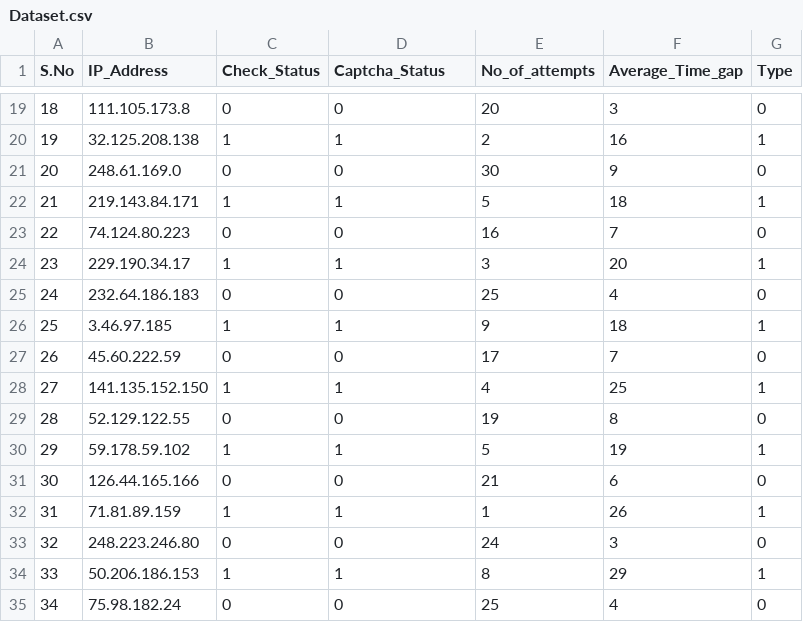
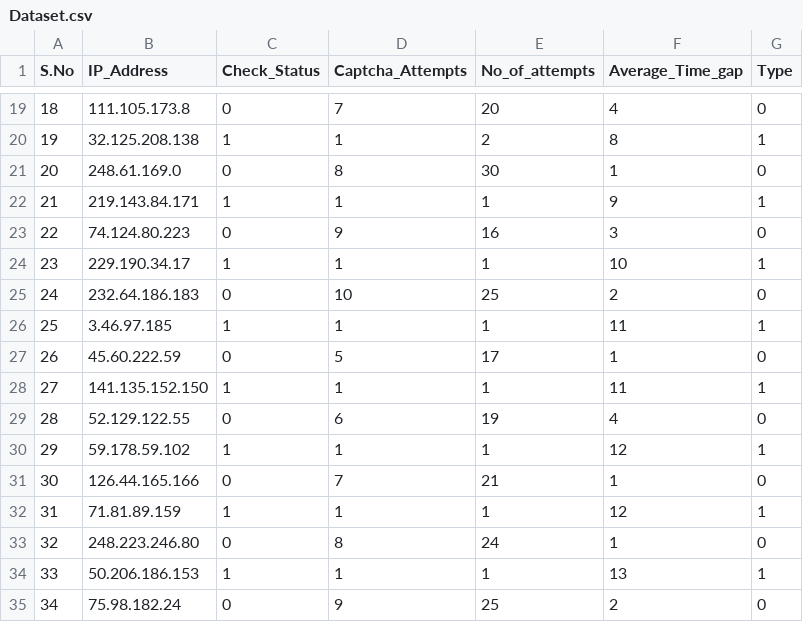
Before and after one commit to ToastCoder/Human-vs-Bot-differentiation, a CSV file: data/Dataset.csv, drawn as a sheet; only a part is shown, gaps mark what is left out; the diff covers the shown part only.

```diff
--- a/data/Dataset.csv
+++ b/data/Dataset.csv
@@ -1 +1 @@
-S.No,IP_Address,Check_Status,Captcha_Status,No_of_attempts,Average_Time_gap,Type
+S.No,IP_Address,Check_Status,Captcha_Attempts,No_of_attempts,Average_Time_gap,Type
@@ -19,17 +19,17 @@ S.No,IP_Address,Check_Status,Captcha_Status,No_of_attempts,Average_Time_gap,Type
-18,111.105.173.8,0,0,20,3,0
-19,32.125.208.138,1,1,2,16,1
-20,248.61.169.0,0,0,30,9,0
-21,219.143.84.171,1,1,5,18,1
-22,74.124.80.223,0,0,16,7,0
-23,229.190.34.17,1,1,3,20,1
-24,232.64.186.183,0,0,25,4,0
-25,3.46.97.185,1,1,9,18,1
-26,45.60.222.59,0,0,17,7,0
-27,141.135.152.150,1,1,4,25,1
-28,52.129.122.55,0,0,19,8,0
-29,59.178.59.102,1,1,5,19,1
-30,126.44.165.166,0,0,21,6,0
-31,71.81.89.159,1,1,1,26,1
-32,248.223.246.80,0,0,24,3,0
-33,50.206.186.153,1,1,8,29,1
-34,75.98.182.24,0,0,25,4,0
+18,111.105.173.8,0,7,20,4,0
+19,32.125.208.138,1,1,2,8,1
+20,248.61.169.0,0,8,30,1,0
+21,219.143.84.171,1,1,1,9,1
+22,74.124.80.223,0,9,16,3,0
+23,229.190.34.17,1,1,1,10,1
+24,232.64.186.183,0,10,25,2,0
+25,3.46.97.185,1,1,1,11,1
+26,45.60.222.59,0,5,17,1,0
+27,141.135.152.150,1,1,1,11,1
+28,52.129.122.55,0,6,19,4,0
+29,59.178.59.102,1,1,1,12,1
+30,126.44.165.166,0,7,21,1,0
+31,71.81.89.159,1,1,1,12,1
+32,248.223.246.80,0,8,24,1,0
+33,50.206.186.153,1,1,1,13,1
+34,75.98.182.24,0,9,25,2,0
```
Also changed, not shown: 155 edited cells elsewhere in this file.
